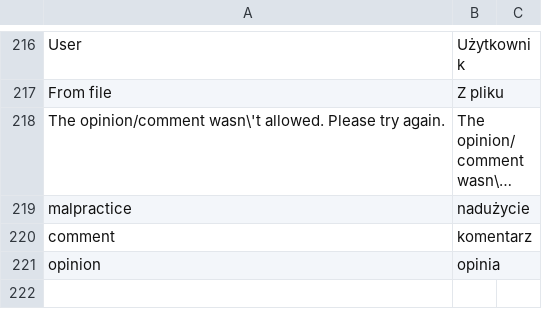
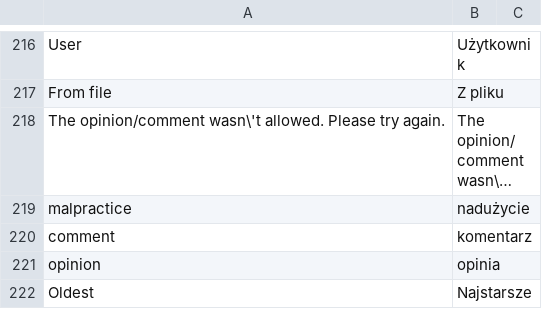
Before and after one commit to Vladishev/recommendation, a CSV file: app/locale/pl_PL/Tim_Recommendation.csv, drawn as a sheet; only a part is shown, gaps mark what is left out; long unchanged cells end in …; the diff names each change by its address in the sheet, - before the commit and + after, or states it on an @@ line.

```diff
--- a/app/locale/pl_PL/Tim_Recommendation.csv
+++ b/app/locale/pl_PL/Tim_Recommendation.csv
+row 222: Oldest | Najstarsze
```
Also changed, not shown: 8 other files.
